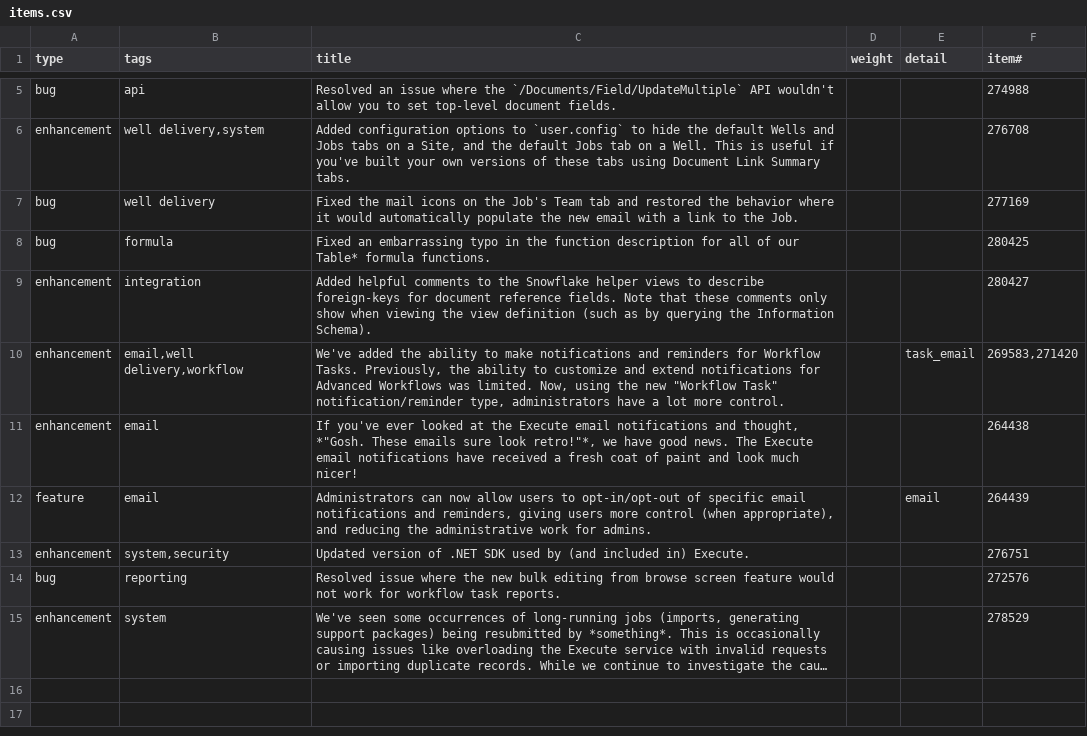
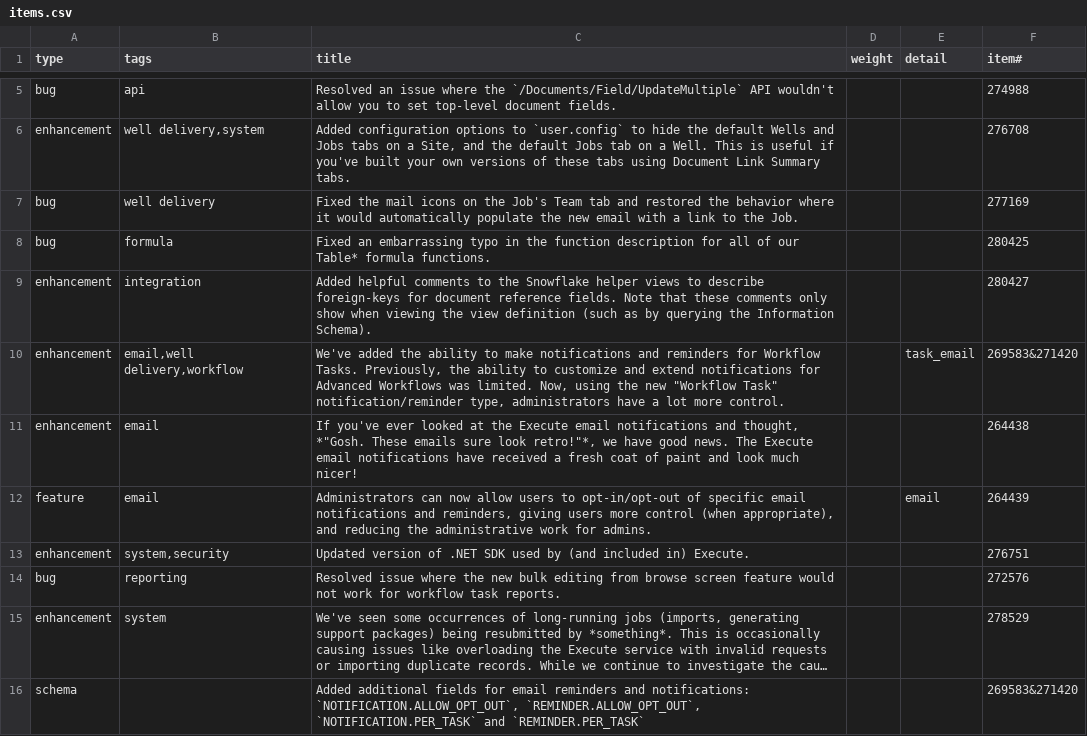
Before and after one commit to aucerna/execute-release-notes, a CSV file: content/21.1.267/items.csv, drawn as a sheet; only a part is shown, gaps mark what is left out; long unchanged cells end in …; the diff names each change by its address in the sheet, - before the commit and + after, or states it on an @@ line.

Commit message:
adding missing schema change

```diff
--- a/content/21.1.267/items.csv
+++ b/content/21.1.267/items.csv
-F10 (item#): 269583,271420
+F10 (item#): 269583&271420
+row 16: schema |  | Added additional fields for email reminders and notifications: `NOTIFICATION.ALLOW_OPT_OUT`, `REMINDER.ALLOW_OPT_OUT`, `NOTIFICATION.PER_TASK` and `REMINDER.PER_TASK` |  |  | 269583&271420
```
Also changed, not shown: 1 other file.
